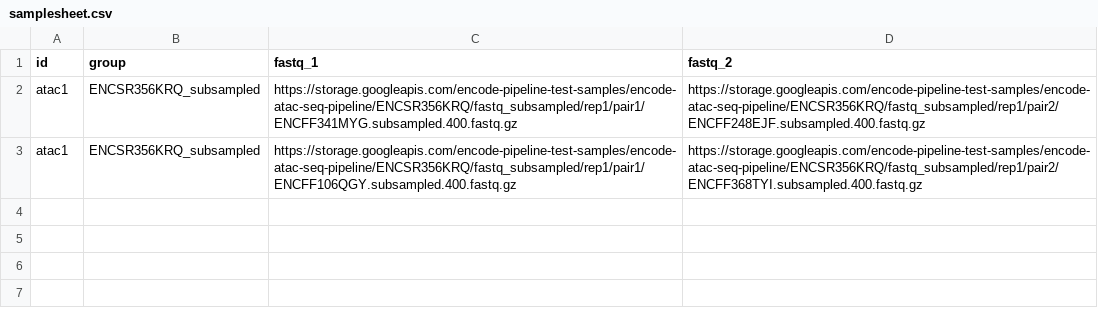
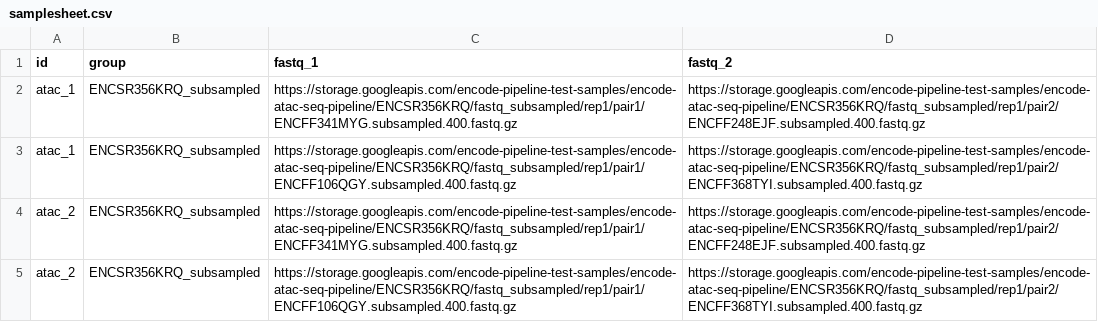
Before and after one commit to WeirauchLab/nf-encode-atac, a CSV file: assets/test_data/samplesheet.csv, drawn as a sheet.

Commit message:
modified samplesheet

```diff
--- a/assets/test_data/samplesheet.csv
+++ b/assets/test_data/samplesheet.csv
@@ -1,3 +1,5 @@
 id,group,fastq_1,fastq_2
-atac1,ENCSR356KRQ_subsampled,https://storage.googleapis.com/encode-pipeline-test-samples/encode-atac-seq-pipeline/ENCSR356KRQ/fastq_subsampled/rep1/pair1/ENCFF341MYG.subsampled.400.fastq.gz,https://storage.googleapis.com/encode-pipeline-test-samples/encode-atac-seq-pipeline/ENCSR356KRQ/fastq_subsampled/rep1/pair2/ENCFF248EJF.subsampled.400.fastq.gz
-atac1,ENCSR356KRQ_subsampled,https://storage.googleapis.com/encode-pipeline-test-samples/encode-atac-seq-pipeline/ENCSR356KRQ/fastq_subsampled/rep1/pair1/ENCFF106QGY.subsampled.400.fastq.gz,https://storage.googleapis.com/encode-pipeline-test-samples/encode-atac-seq-pipeline/ENCSR356KRQ/fastq_subsampled/rep1/pair2/ENCFF368TYI.subsampled.400.fastq.gz
+atac_1,ENCSR356KRQ_subsampled,https://storage.googleapis.com/encode-pipeline-test-samples/encode-atac-seq-pipeline/ENCSR356KRQ/fastq_subsampled/rep1/pair1/ENCFF341MYG.subsampled.400.fastq.gz,https://storage.googleapis.com/encode-pipeline-test-samples/encode-atac-seq-pipeline/ENCSR356KRQ/fastq_subsampled/rep1/pair2/ENCFF248EJF.subsampled.400.fastq.gz
+atac_1,ENCSR356KRQ_subsampled,https://storage.googleapis.com/encode-pipeline-test-samples/encode-atac-seq-pipeline/ENCSR356KRQ/fastq_subsampled/rep1/pair1/ENCFF106QGY.subsampled.400.fastq.gz,https://storage.googleapis.com/encode-pipeline-test-samples/encode-atac-seq-pipeline/ENCSR356KRQ/fastq_subsampled/rep1/pair2/ENCFF368TYI.subsampled.400.fastq.gz
+atac_2,ENCSR356KRQ_subsampled,https://storage.googleapis.com/encode-pipeline-test-samples/encode-atac-seq-pipeline/ENCSR356KRQ/fastq_subsampled/rep1/pair1/ENCFF341MYG.subsampled.400.fastq.gz,https://storage.googleapis.com/encode-pipeline-test-samples/encode-atac-seq-pipeline/ENCSR356KRQ/fastq_subsampled/rep1/pair2/ENCFF248EJF.subsampled.400.fastq.gz
+atac_2,ENCSR356KRQ_subsampled,https://storage.googleapis.com/encode-pipeline-test-samples/encode-atac-seq-pipeline/ENCSR356KRQ/fastq_subsampled/rep1/pair1/ENCFF106QGY.subsampled.400.fastq.gz,https://storage.googleapis.com/encode-pipeline-test-samples/encode-atac-seq-pipeline/ENCSR356KRQ/fastq_subsampled/rep1/pair2/ENCFF368TYI.subsampled.400.fastq.gz
```
